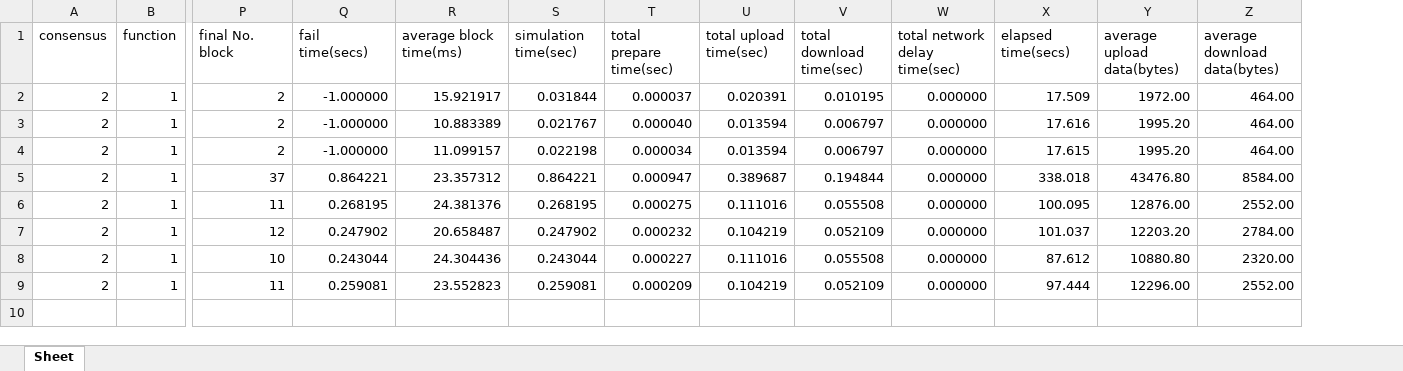
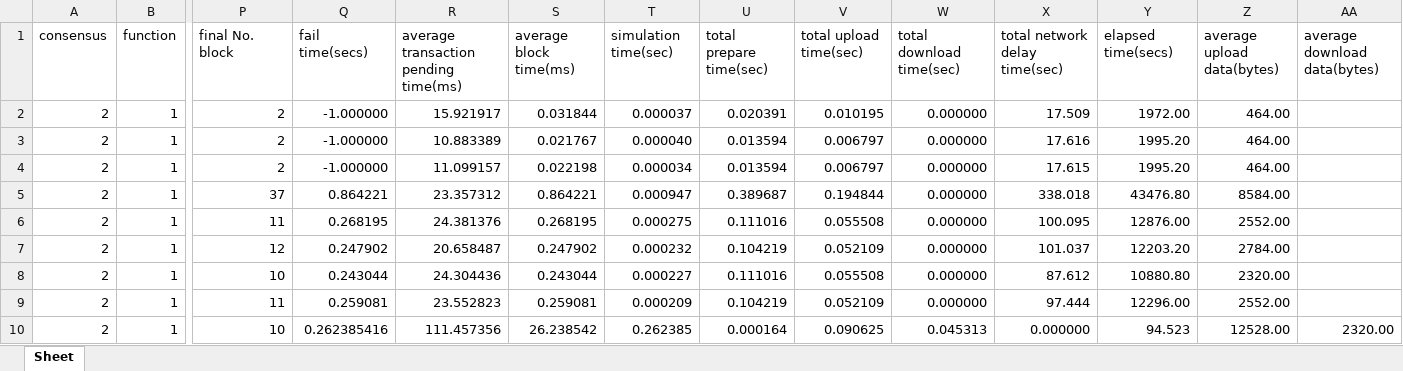
Before and after one commit to 0xGhost/FobSim, an Excel workbook: [3070ti]result.xlsx, sheet Sheet, drawn as a sheet; only a part is shown, gaps mark what is left out; values as stored, in another font and other column widths than the file's, no borders; addresses are those after the commit; rows hold the shown columns only; the diff names each change by its address in the sheet, - before the commit and + after, or states it on an @@ line.

Commit message:
add avr pending time

```diff
--- a/[3070ti]result.xlsx (sheet Sheet)
+++ b/[3070ti]result.xlsx (sheet Sheet)
+column Z (average upload data(bytes)), rows 2-9: 464.00 | 464.00 | 464.00 | 8584.00 | 2552.00 | 2784.00 | 2320.00 | 2552.00
-R1: average block time(ms)
+R1: average transaction pending time(ms)
-S1: simulation time(sec)
+S1: average block time(ms)
-T1: total prepare time(sec)
+T1: simulation time(sec)
-U1: total upload time(sec)
+U1: total prepare time(sec)
-V1: total download time(sec)
+V1: total upload time(sec)
-W1: total network delay time(sec)
+W1: total download time(sec)
-X1: elapsed time(secs)
+X1: total network delay time(sec)
-Y1: average upload data(bytes)
+Y1: elapsed time(secs)
-AA2:AA4 (average download data(bytes)): 464.00
+AA2:AA4 (average download data(bytes)): (empty)
-AA5 (average download data(bytes)): 8584.00
+AA5 (average download data(bytes)): (empty)
-AA6 (average download data(bytes)): 2552.00
+AA6 (average download data(bytes)): (empty)
-AA7 (average download data(bytes)): 2784.00
+AA7 (average download data(bytes)): (empty)
-AA8 (average download data(bytes)): 2320.00
+AA8 (average download data(bytes)): (empty)
-AA9 (average download data(bytes)): 2552.00
+AA9 (average download data(bytes)): (empty)
+row 10: 2 | 1 | 10 | 0.262385416 | 111.457356 | 26.238542 | 0.262385 | 0.000164 | 0.090625 | 0.045313 | 0.000000 | 94.523 | 12528.00 | 2320.00
```
Also changed, not shown: 5 other files.
